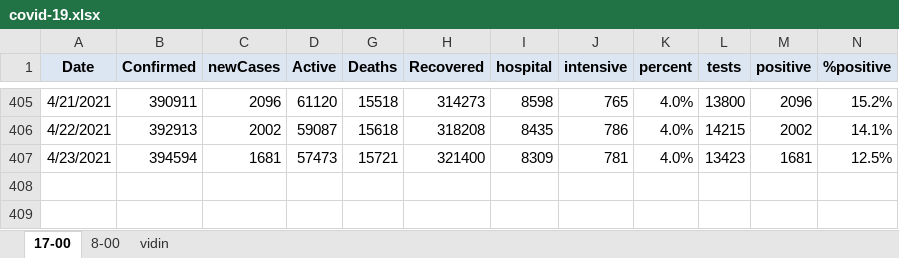
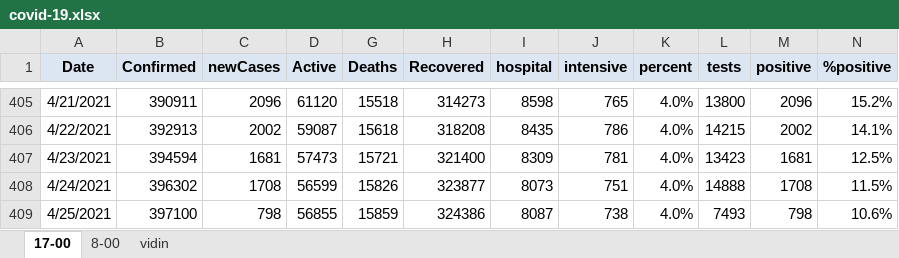
Before and after one commit to nosorrow/covid-19-bulgaria, an Excel workbook: covid-19.xlsx, sheet 17-00, drawn as a sheet; only a part is shown, gaps mark what is left out; values as stored, in another font and other column widths than the file's, no borders; conditional formats not drawn; the diff names each change by its address in the sheet, - before the commit and + after, or states it on an @@ line.

```diff
--- a/covid-19.xlsx (sheet 17-00)
+++ b/covid-19.xlsx (sheet 17-00)
+row 408: 4/24/2021 | 396302 | 1708 | 56599 | 15826 | 323877 | 8073 | 751 | 4.0% | 14888 | 1708 | 11.5%
+row 409: 4/25/2021 | 397100 | 798 | 56855 | 15859 | 324386 | 8087 | 738 | 4.0% | 7493 | 798 | 10.6%
```
Also changed, not shown: 2 other files.
